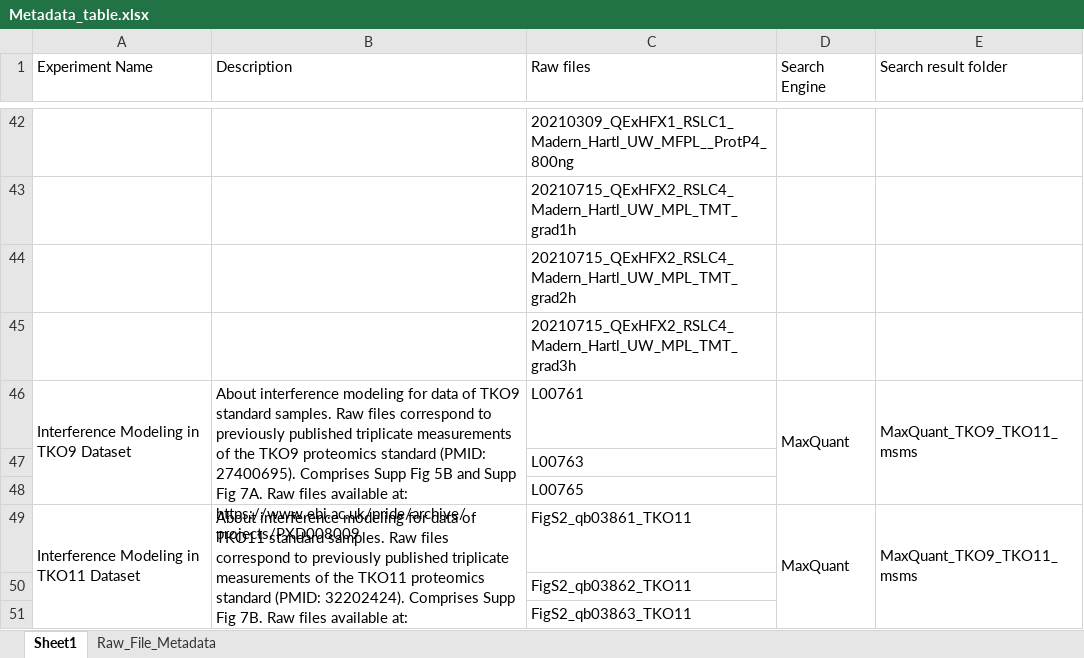
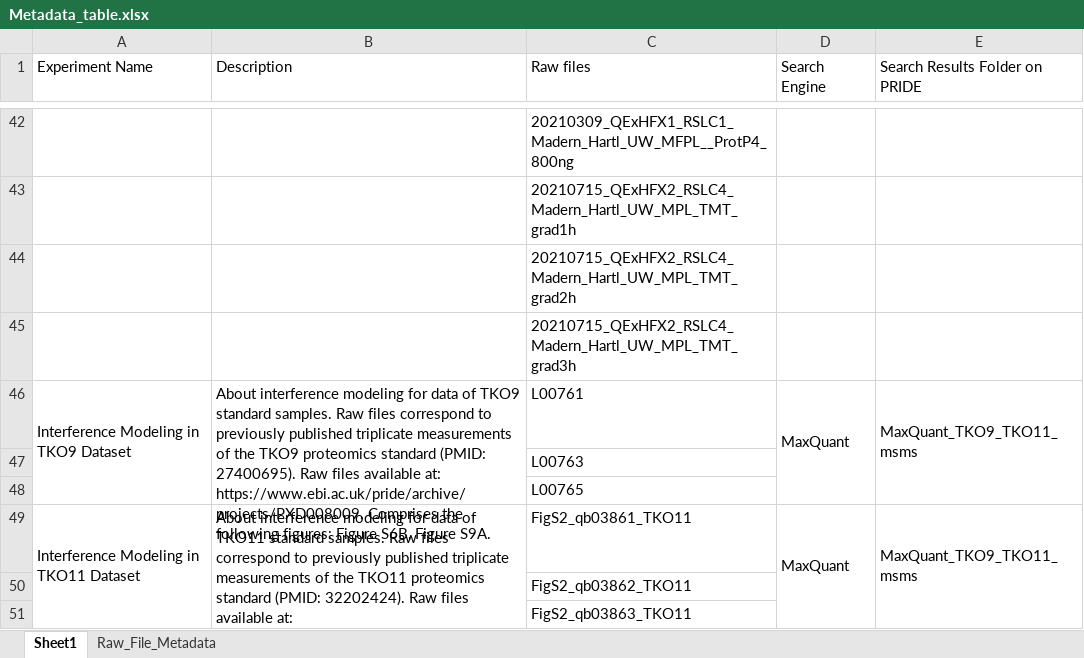
Before and after one commit to maxperutzlabs-ms/Publication_Resources, an Excel workbook: 2023_madern_isobaric-tag-interference-modeling/Metadata_table.xlsx, sheet Sheet1, drawn as a sheet; only a part is shown, gaps mark what is left out; values as stored, in another font and other column widths than the file's, no cell formats; the diff covers the shown part only; the diff names each change by its address in the sheet, - before the commit and + after, or states it on an @@ line.

```diff
--- a/2023_madern_isobaric-tag-interference-modeling/Metadata_table.xlsx (sheet Sheet1)
+++ b/2023_madern_isobaric-tag-interference-modeling/Metadata_table.xlsx (sheet Sheet1)
-E1: Search result folder
+E1: Search Results Folder on PRIDE
-B46 (Description): …(PMID: 27400695). Comprises Supp Fig 5B and Supp Fig 7A. Raw files available at: https://www.ebi.ac.uk/pride/archive/projects/PXD008009
+B46 (Description): …(PMID: 27400695). Raw files available at: https://www.ebi.ac.uk/pride/archive/projects/PXD008009. Comprises the following figures: Figure S6B, Figure S9A.
-B49 (Description): …(PMID: 32202424). Comprises Supp Fig 7B. Raw files available at: https://www.ebi.ac.uk/pride/archive/projects/PXD017803
+B49 (Description): …(PMID: 32202424). Raw files available at: https://www.ebi.ac.uk/pride/archive/projects/PXD017803. Comprises the following figure: Figure S9B.
```
Also changed, not shown: 5 edited cells elsewhere in this sheet, cell formats, 1 other file.
